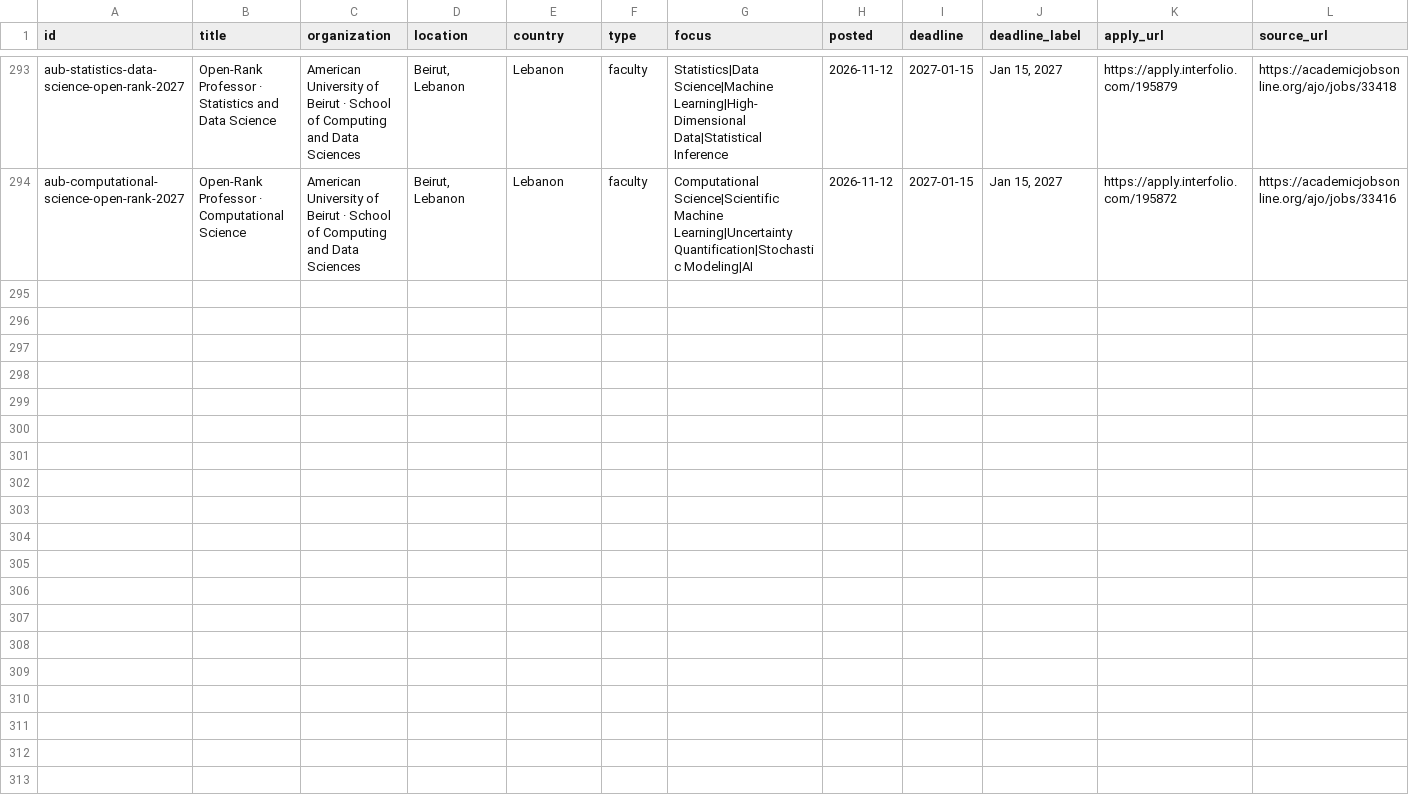
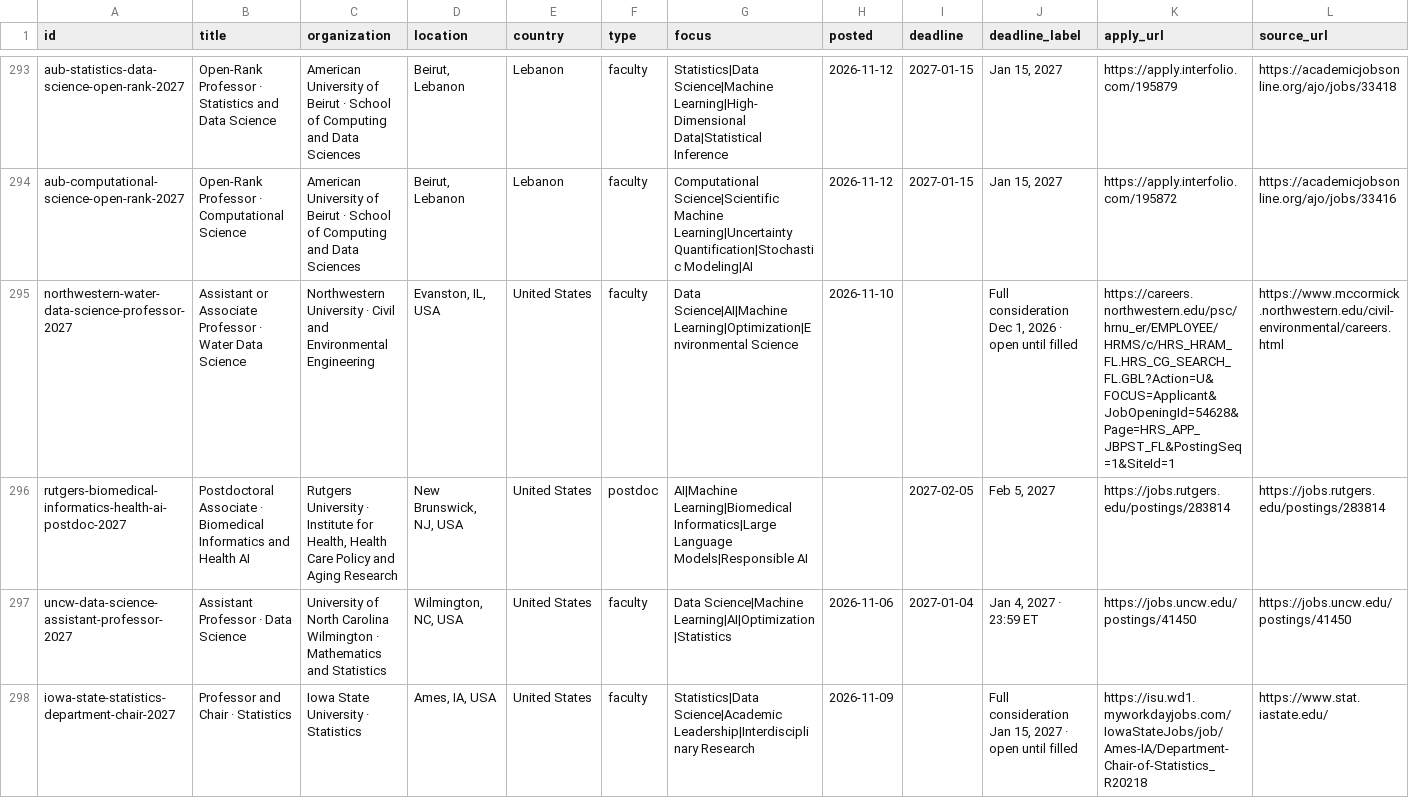
Before and after one commit to harsh-parikh/harsh-parikh.github.io, a CSV file: data/jobs.csv, drawn as a sheet; only a part is shown, gaps mark what is left out; rows hold the shown columns only; the diff covers the shown part only; the diff names each change by its address in the sheet, - before the commit and + after, or states it on an @@ line.

```diff
--- a/data/jobs.csv
+++ b/data/jobs.csv
+row 295: northwestern-water-data-science-professor-2027 | Assistant or Associate Professor · Water Data Science | Northwestern University · Civil and Environmental Engineering | Evanston, IL, USA | United States | faculty | Data Science|AI|Machine Learning|Optimization|Environmental Science | 2026-11-10 |  | Full consideration Dec 1, 2026 · open until filled | https://careers.northwestern.edu/psc/hrnu_er/EMPLOYEE/HRMS/c/HRS_HRAM_FL.HRS_CG_SEARCH_FL.GBL?Action=U&FOCUS=Applicant&JobOpeningId=54628&Page=HRS_APP_JBPST_FL&PostingSeq=1&SiteId=1 | https://www.mccormick.northwestern.edu/civil-environmental/careers.html
+row 296: rutgers-biomedical-informatics-health-ai-postdoc-2027 | Postdoctoral Associate · Biomedical Informatics and Health AI | Rutgers University · Institute for Health, Health Care Policy and Aging Research | New Brunswick, NJ, USA | United States | postdoc | AI|Machine Learning|Biomedical Informatics|Large Language Models|Responsible AI |  | 2027-02-05 | Feb 5, 2027 | https://jobs.rutgers.edu/postings/283814 | https://jobs.rutgers.edu/postings/283814
+row 297: uncw-data-science-assistant-professor-2027 | Assistant Professor · Data Science | University of North Carolina Wilmington · Mathematics and Statistics | Wilmington, NC, USA | United States | faculty | Data Science|Machine Learning|AI|Optimization|Statistics | 2026-11-06 | 2027-01-04 | Jan 4, 2027 · 23:59 ET | https://jobs.uncw.edu/postings/41450 | https://jobs.uncw.edu/postings/41450
+row 298: iowa-state-statistics-department-chair-2027 | Professor and Chair · Statistics | Iowa State University · Statistics | Ames, IA, USA | United States | faculty | Statistics|Data Science|Academic Leadership|Interdisciplinary Research | 2026-11-09 |  | Full consideration Jan 15, 2027 · open until filled | https://isu.wd1.myworkdayjobs.com/IowaStateJobs/job/Ames-IA/Department-Chair-of-Statistics_R20218 | https://www.stat.iastate.edu/
```
Also changed, not shown: 3 added rows elsewhere in this file, 1 other file.
